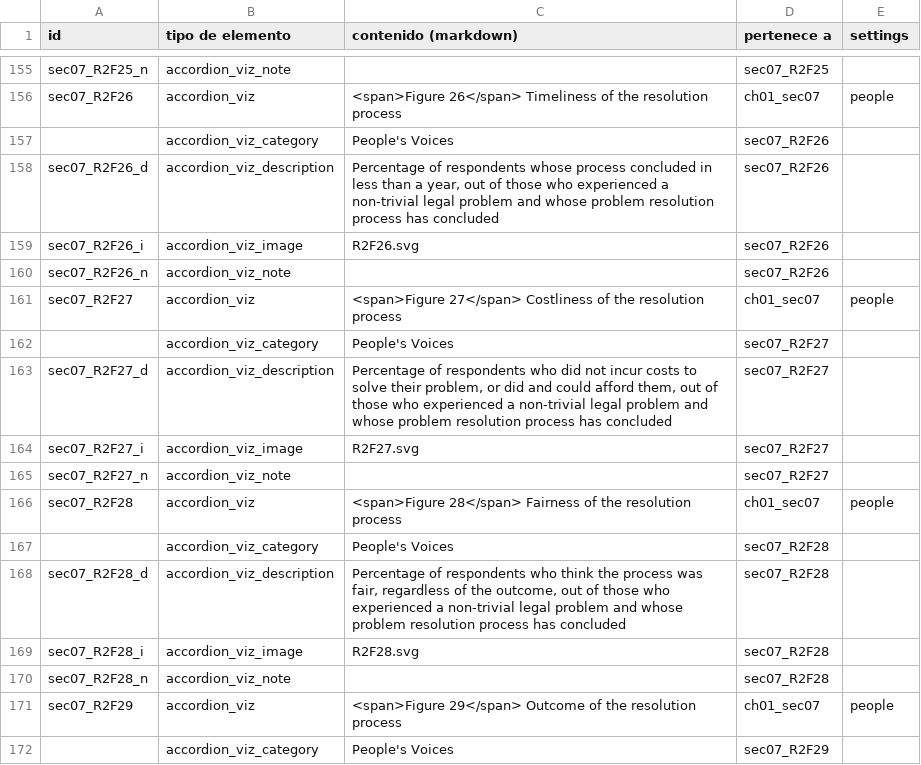
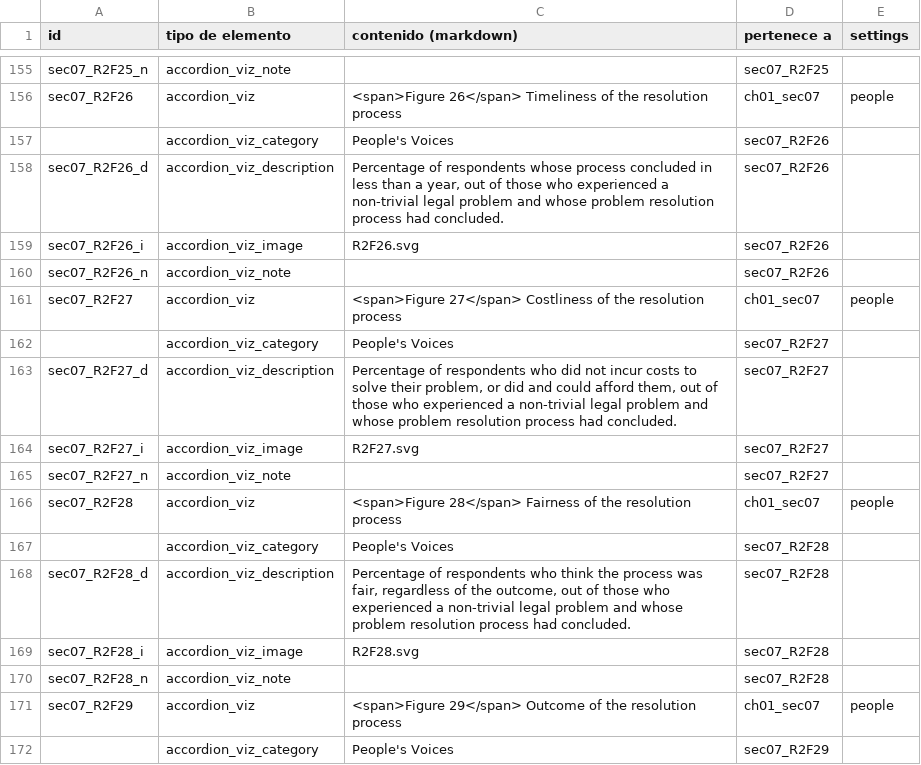
Before and after one commit to aspardog/eu-thematic-reports, a CSV file: html/R2/R2-csv-schema-html-version.csv (was html/R2/R2-csv-schema.csv), drawn as a sheet; only a part is shown, gaps mark what is left out; the diff covers the shown part only.

```diff
--- a/html/R2/R2-csv-schema.csv
+++ b/html/R2/R2-csv-schema-html-version.csv
@@ -228,3 +223,3 @@ sec07_R2F26,accordion_viz,<span>Figure 26</span> Timeliness of the resolution pr
 ,accordion_viz_category,People's Voices,sec07_R2F26,
-sec07_R2F26_d,accordion_viz_description,"Percentage of respondents whose process concluded in less than a year, out of those who experienced a non-trivial legal problem and whose problem resolution process has concluded",sec07_R2F26,
+sec07_R2F26_d,accordion_viz_description,"Percentage of respondents whose process concluded in less than a year, out of those who experienced a non-trivial legal problem and whose problem resolution process had concluded.",sec07_R2F26,
 sec07_R2F26_i,accordion_viz_image,R2F26.svg,sec07_R2F26,
@@ -233,3 +228,3 @@ sec07_R2F27,accordion_viz,<span>Figure 27</span> Costliness of the resolution pr
 ,accordion_viz_category,People's Voices,sec07_R2F27,
-sec07_R2F27_d,accordion_viz_description,"Percentage of respondents who did not incur costs to solve their problem, or did and could afford them, out of those who experienced a non-trivial legal problem and whose problem resolution process has concluded",sec07_R2F27,
+sec07_R2F27_d,accordion_viz_description,"Percentage of respondents who did not incur costs to solve their problem, or did and could afford them, out of those who experienced a non-trivial legal problem and whose problem resolution process had concluded.",sec07_R2F27,
 sec07_R2F27_i,accordion_viz_image,R2F27.svg,sec07_R2F27,
@@ -238,3 +233,3 @@ sec07_R2F28,accordion_viz,<span>Figure 28</span> Fairness of the resolution proc
 ,accordion_viz_category,People's Voices,sec07_R2F28,
-sec07_R2F28_d,accordion_viz_description,"Percentage of respondents who think the process was fair, regardless of the outcome,  out of those who experienced a non-trivial legal problem and whose problem resolution process has concluded",sec07_R2F28,
+sec07_R2F28_d,accordion_viz_description,"Percentage of respondents who think the process was fair, regardless of the outcome,  out of those who experienced a non-trivial legal problem and whose problem resolution process had concluded.",sec07_R2F28,
 sec07_R2F28_i,accordion_viz_image,R2F28.svg,sec07_R2F28,
```
Also changed, not shown: 79 edited cells elsewhere in this file, 7 other files.
